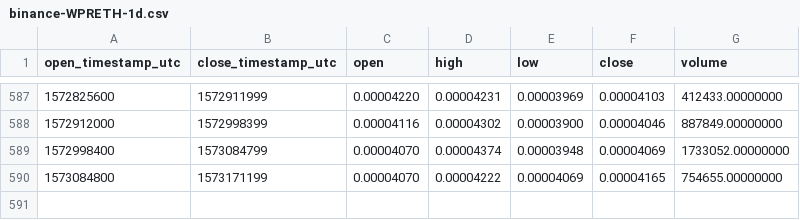
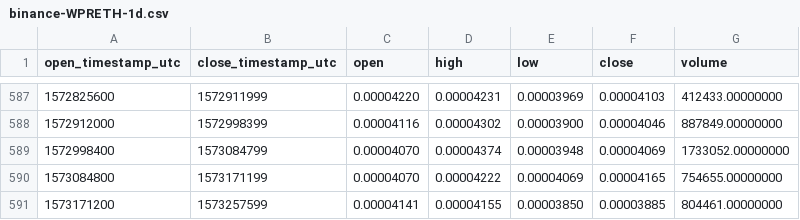
Before and after one commit to cryptobigbro/binance-WPRETH, a CSV file: binance-WPRETH-1d.csv, drawn as a sheet; only a part is shown, gaps mark what is left out.

Commit message:
Update OHLCV data.

```diff
--- a/binance-WPRETH-1d.csv
+++ b/binance-WPRETH-1d.csv
@@ -590 +590,2 @@ open_timestamp_utc,close_timestamp_utc,open,high,low,close,volume
 1573084800,1573171199,0.00004070,0.00004222,0.00004069,0.00004165,754655.00000000
+1573171200,1573257599,0.00004141,0.00004155,0.00003850,0.00003885,804461.00000000
```
Also changed, not shown: 1 other file.
